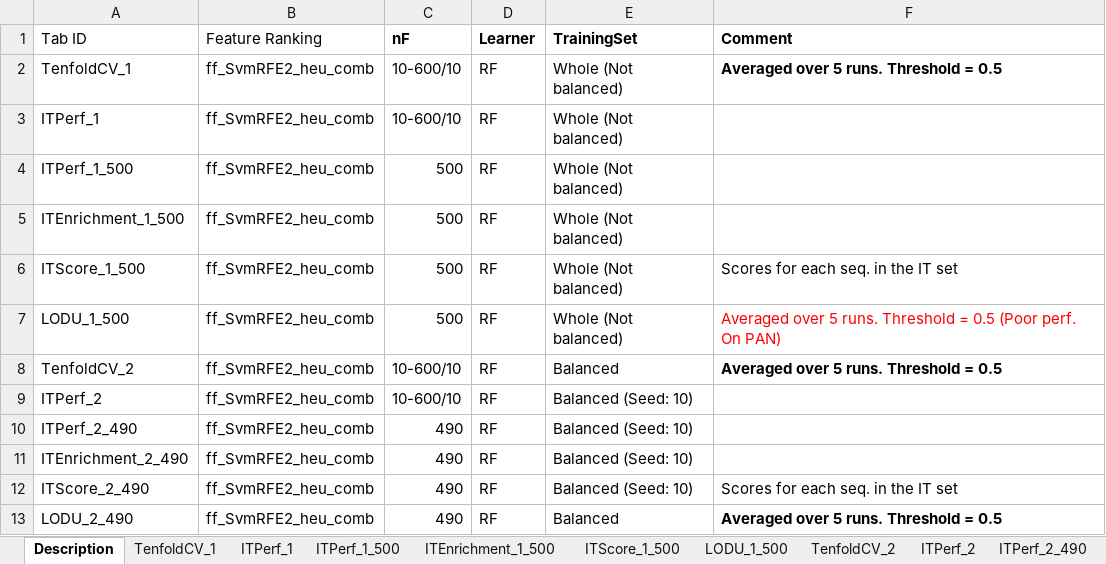
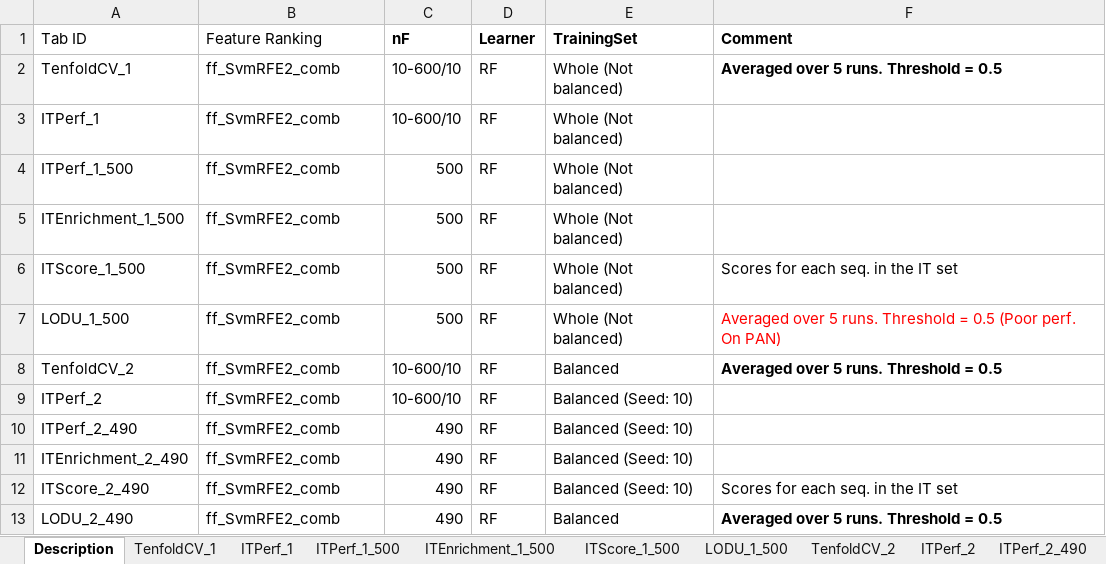
Before and after one commit to srautonu/AntigenPredictor, an Excel workbook: Code/R/Magnan/PerfSearch_RF_SvmRFE2_comb.xlsx, sheet Description, drawn as a sheet; values as stored, in another font and other column widths than the file's, no borders; the diff names each change by its address in the sheet, - before the commit and + after, or states it on an @@ line.

```diff
--- a/Code/R/Magnan/PerfSearch_RF_SvmRFE2_comb.xlsx (sheet Description)
+++ b/Code/R/Magnan/PerfSearch_RF_SvmRFE2_comb.xlsx (sheet Description)
-B2:B13 (Feature Ranking): ff_SvmRFE2_heu_comb
+B2:B13 (Feature Ranking): ff_SvmRFE2_comb
```
Also changed, not shown: charts or pictures, Code/R/Magnan/AntigenPro_IT.xlsx, 9 other files.
